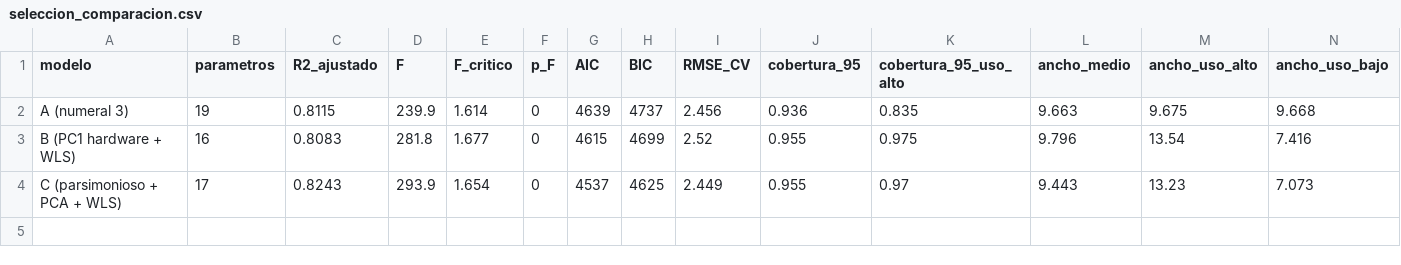
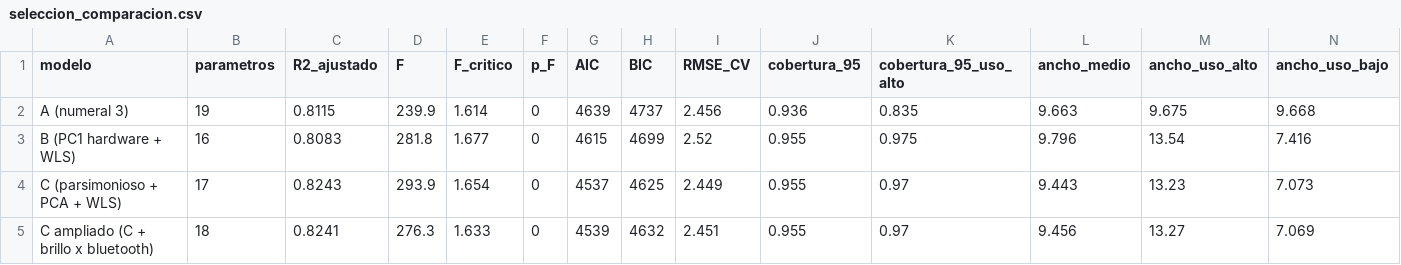
Before and after one commit to fardilaq/proyectoRegresionLineal, a CSV file: resultados/tablas/seleccion/seleccion_comparacion.csv, drawn as a sheet.

```diff
--- a/resultados/tablas/seleccion/seleccion_comparacion.csv
+++ b/resultados/tablas/seleccion/seleccion_comparacion.csv
@@ -4 +4,2 @@
 "C (parsimonioso + PCA + WLS)",17,0.8243,293.9,1.654,0,4537,4625,2.449,0.955,0.97,9.443,13.23,7.073
+"C ampliado (C + brillo x bluetooth)",18,0.8241,276.3,1.633,0,4539,4632,2.451,0.955,0.97,9.456,13.27,7.069
```
Also changed, not shown: resultados/tablas/seleccion/seleccion_supuestos.csv, 2 other files.
